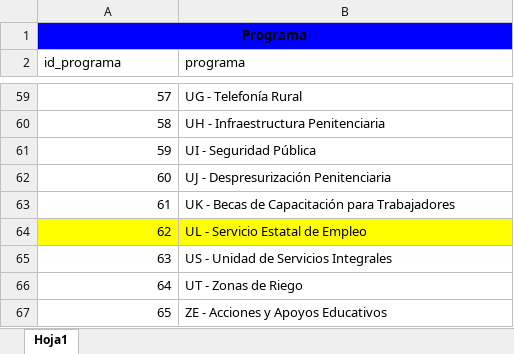
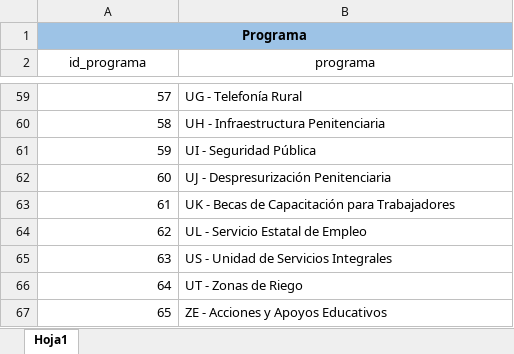
Before and after one commit to jesusrv1103/controlBeneficiarios, an Excel workbook: insezacweb/assets/files/programas.xlsx, sheet Hoja1, drawn as a sheet; only a part is shown, gaps mark what is left out; values as stored, in another font and other column widths than the file's, no borders; the diff names each change by its address in the sheet, - before the commit and + after, or states it on an @@ line.

```diff
--- a/insezacweb/assets/files/programas.xlsx (sheet Hoja1)
+++ b/insezacweb/assets/files/programas.xlsx (sheet Hoja1)
-A1:B1 fill: #0000FF
+A1:B1 fill: #9DC3E6
-A2:B2 alignment: left
+A2:B2 alignment: center
-A64:B64 fill: #FFFF00
+A64:B64 fill: none
```
Also changed, not shown: insezacweb/assets/files/subprogramas.xlsx, 10 other files.
